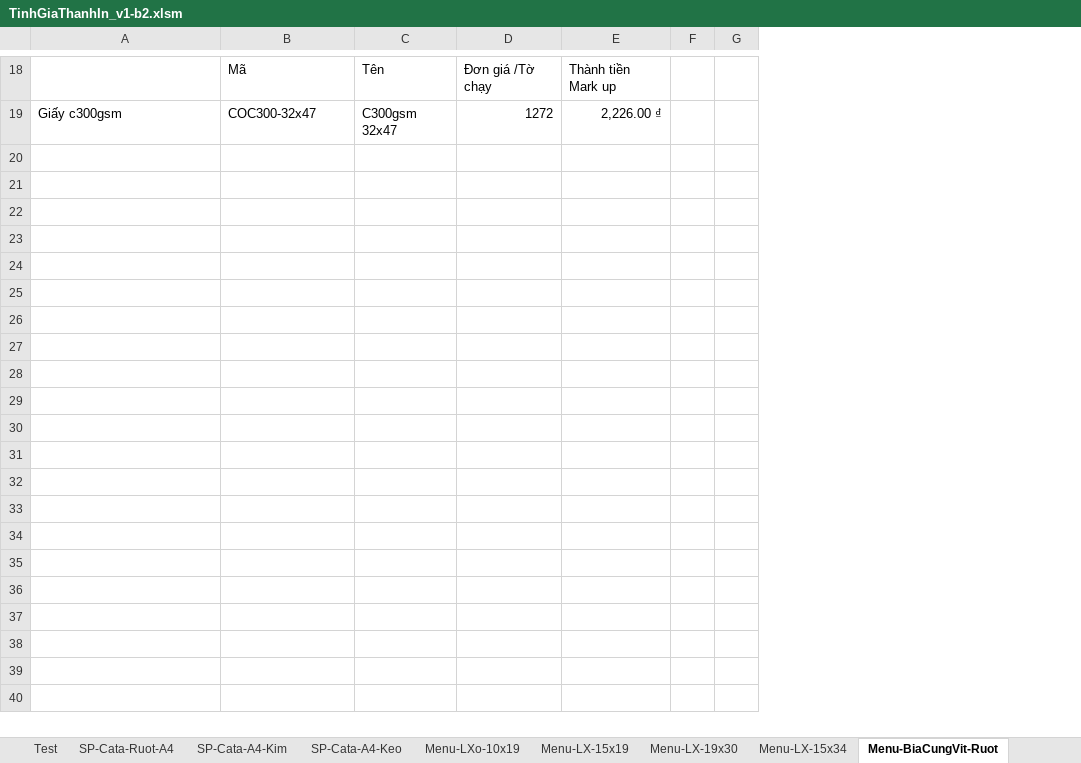
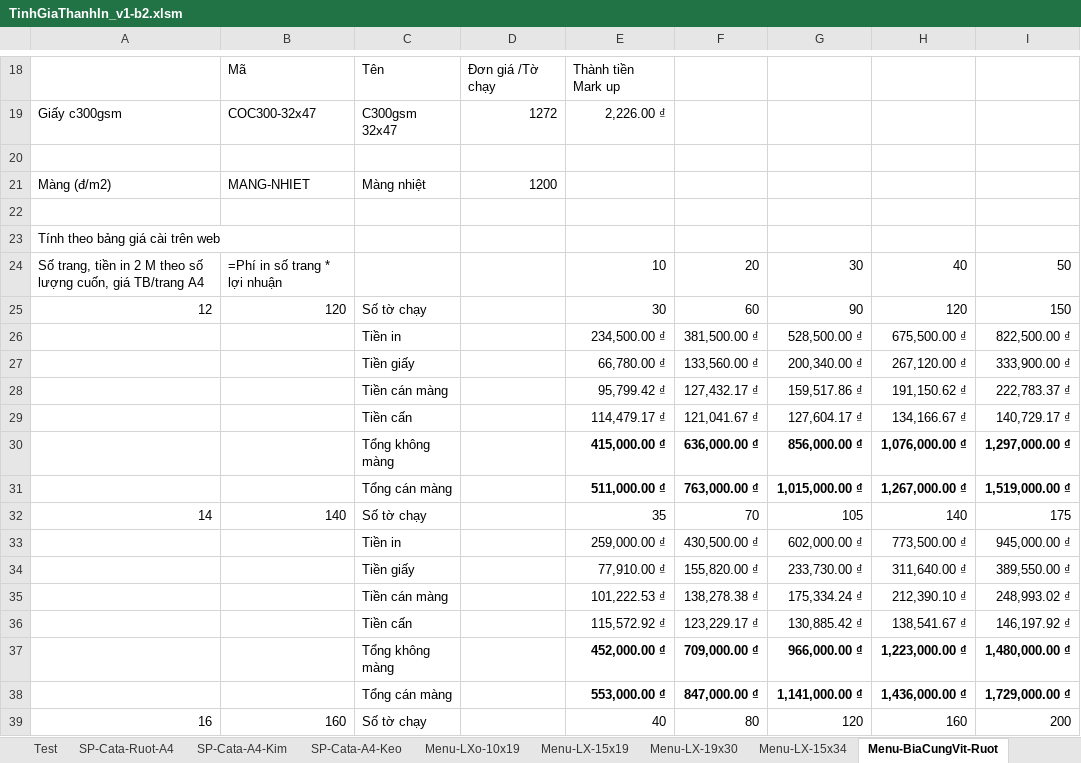
Before and after one commit to DzungHg/Excels-Projects, an Excel workbook: TinhChiPhiIn/TinhGiaThanhIn_v1-b2.xlsm, sheet Menu-BiaCungVit-Ruot, drawn as a sheet; only a part is shown, gaps mark what is left out; values as stored, in another font and other column widths than the file's, no borders; charts and pictures not drawn; removed rows and columns are numbered as before the commit, all else as after; the diff covers the shown part only; the diff names each change by its address in the sheet, - before the commit and + after, or states it on an @@ line.

```diff
--- a/TinhChiPhiIn/TinhGiaThanhIn_v1-b2.xlsm (sheet Menu-BiaCungVit-Ruot)
+++ b/TinhChiPhiIn/TinhGiaThanhIn_v1-b2.xlsm (sheet Menu-BiaCungVit-Ruot)
-column C, rows 18-19: Tên | C300gsm 32x47
+column C, rows 18-19: Tên | C300gsm 32x47
-column E, rows 18-19: Thành tiền Mark up | 2,226.00 ₫
-column F, empty
-column G, empty
+column E, rows 18-19: Thành tiền Mark up | 2,226.00 ₫
+column F, empty
+column G, empty
+column H, empty
+column I, empty
+row 20: (empty)
+row 21: Màng (đ/m2) | MANG-NHIET | Màng nhiệt | 1200
+row 22: (empty)
+row 23: Tính theo bảng giá cài trên web
+row 24: Số trang, tiền in 2 M theo số lượng cuốn, giá TB/trang A4 | =Phí in số trang * lợi nhuận |  |  | 10 | 20 | 30 | 40 | 50
+row 25: 12 | 120 | Số tờ chạy |  | 30 | 60 | 90 | 120 | 150
+row 26:  |  | Tiền in |  | 234,500.00 ₫ | 381,500.00 ₫ | 528,500.00 ₫ | 675,500.00 ₫ | 822,500.00 ₫
+row 27:  |  | Tiền giấy |  | 66,780.00 ₫ | 133,560.00 ₫ | 200,340.00 ₫ | 267,120.00 ₫ | 333,900.00 ₫
+row 28:  |  | Tiền cán màng |  | 95,799.42 ₫ | 127,432.17 ₫ | 159,517.86 ₫ | 191,150.62 ₫ | 222,783.37 ₫
+row 29:  |  | Tiền cấn |  | 114,479.17 ₫ | 121,041.67 ₫ | 127,604.17 ₫ | 134,166.67 ₫ | 140,729.17 ₫
+row 30:  |  | Tổng không màng |  | 415,000.00 ₫ | 636,000.00 ₫ | 856,000.00 ₫ | 1,076,000.00 ₫ | 1,297,000.00 ₫
+row 31:  |  | Tổng cán màng |  | 511,000.00 ₫ | 763,000.00 ₫ | 1,015,000.00 ₫ | 1,267,000.00 ₫ | 1,519,000.00 ₫
+row 32: 14 | 140 | Số tờ chạy |  | 35 | 70 | 105 | 140 | 175
+row 33:  |  | Tiền in |  | 259,000.00 ₫ | 430,500.00 ₫ | 602,000.00 ₫ | 773,500.00 ₫ | 945,000.00 ₫
+row 34:  |  | Tiền giấy |  | 77,910.00 ₫ | 155,820.00 ₫ | 233,730.00 ₫ | 311,640.00 ₫ | 389,550.00 ₫
+row 35:  |  | Tiền cán màng |  | 101,222.53 ₫ | 138,278.38 ₫ | 175,334.24 ₫ | 212,390.10 ₫ | 248,993.02 ₫
+row 36:  |  | Tiền cấn |  | 115,572.92 ₫ | 123,229.17 ₫ | 130,885.42 ₫ | 138,541.67 ₫ | 146,197.92 ₫
+row 37:  |  | Tổng không màng |  | 452,000.00 ₫ | 709,000.00 ₫ | 966,000.00 ₫ | 1,223,000.00 ₫ | 1,480,000.00 ₫
+row 38:  |  | Tổng cán màng |  | 553,000.00 ₫ | 847,000.00 ₫ | 1,141,000.00 ₫ | 1,436,000.00 ₫ | 1,729,000.00 ₫
+row 39: 16 | 160 | Số tờ chạy |  | 40 | 80 | 120 | 160 | 200
```
Also changed, not shown: 34 added rows elsewhere in this sheet, sheet Menu-LX-15x19, sheet Menu-LX-19x30, sheet Menu-LX-15x34, sheet Menu-LXo-10x19, sheet SP-Cata-A4-Kim, sheet SP-Cata-A4-Keo, other sheet tabs, charts or pictures, 1 other file.
